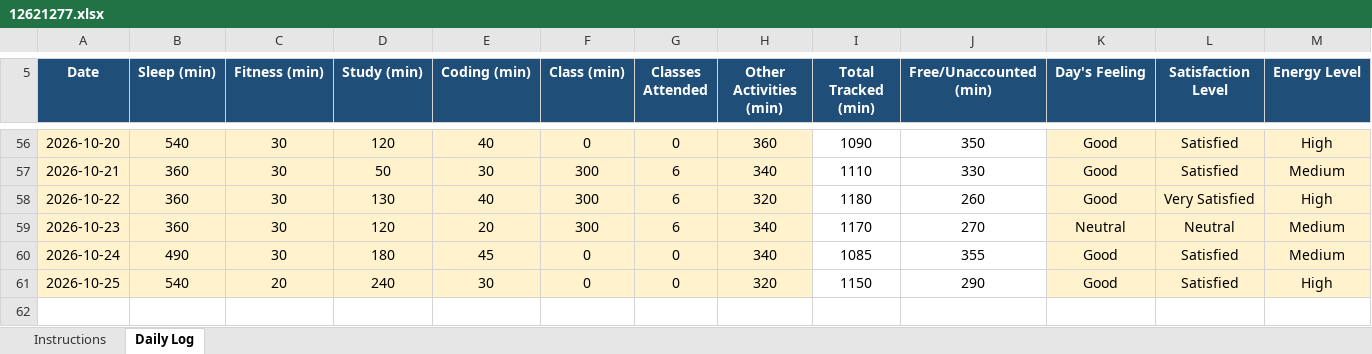
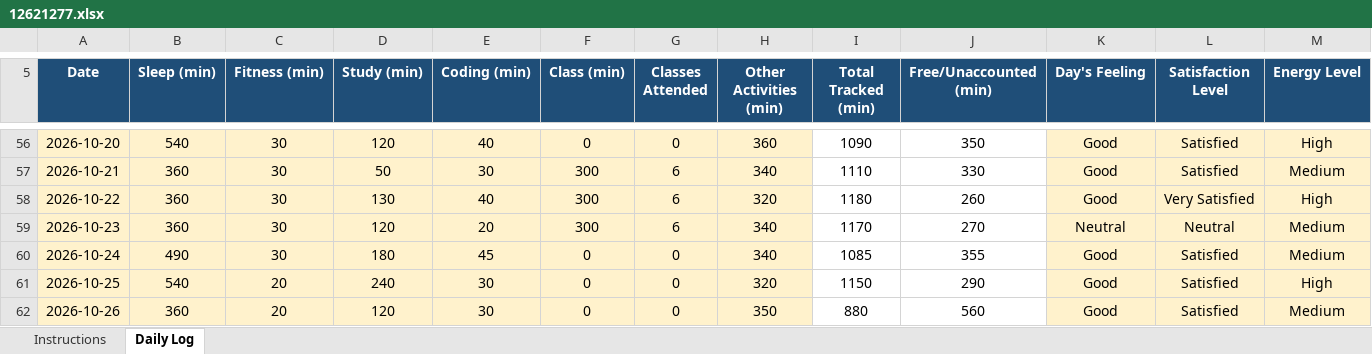
Before and after one commit to amant24/CAP776, an Excel workbook: 12621277.xlsx, sheet Daily Log, drawn as a sheet; only a part is shown, gaps mark what is left out; values as stored, in another font and other column widths than the file's, no borders; conditional formats not drawn; rows hold the shown columns only; the diff names each change by its address in the sheet, - before the commit and + after, or states it on an @@ line.

Commit message:
Add files via upload

```diff
--- a/12621277.xlsx (sheet Daily Log)
+++ b/12621277.xlsx (sheet Daily Log)
+row 62: 2026-10-26 | 360 | 20 | 120 | 30 | 0 | 0 | 350 | 880 | 560 | Good | Satisfied | Medium
```
